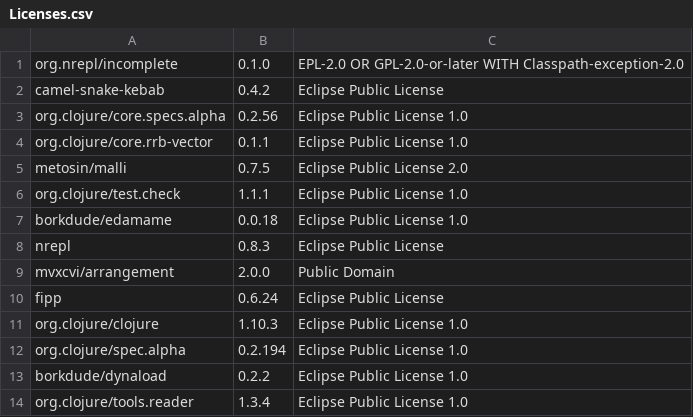
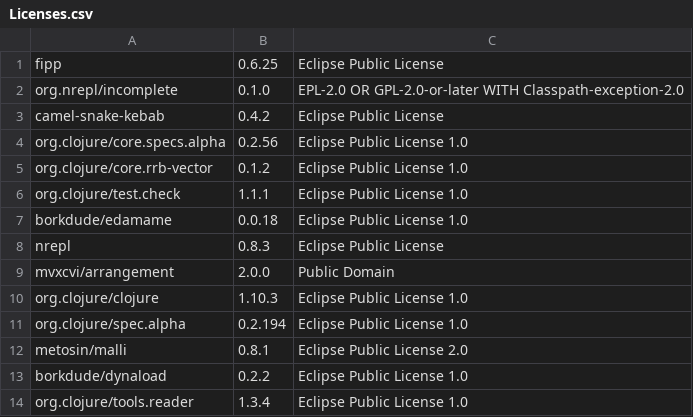
Before and after one commit to piotr-yuxuan/malli-cli, a CSV file: doc/Licenses.csv, drawn as a sheet.

Commit message:
List licenses

```diff
--- a/doc/Licenses.csv
+++ b/doc/Licenses.csv
@@ -1 +1,2 @@
+"fipp","0.6.25","Eclipse Public License"
 "org.nrepl/incomplete","0.1.0","EPL-2.0 OR GPL-2.0-or-later WITH Classpath-exception-2.0"
@@ -3,4 +4,3 @@
 "org.clojure/core.specs.alpha","0.2.56","Eclipse Public License 1.0"
-"org.clojure/core.rrb-vector","0.1.1","Eclipse Public License 1.0"
-"metosin/malli","0.7.5","Eclipse Public License 2.0"
+"org.clojure/core.rrb-vector","0.1.2","Eclipse Public License 1.0"
 "org.clojure/test.check","1.1.1","Eclipse Public License 1.0"
@@ -9,5 +9,5 @@
 "mvxcvi/arrangement","2.0.0","Public Domain"
-"fipp","0.6.24","Eclipse Public License"
 "org.clojure/clojure","1.10.3","Eclipse Public License 1.0"
 "org.clojure/spec.alpha","0.2.194","Eclipse Public License 1.0"
+"metosin/malli","0.8.1","Eclipse Public License 2.0"
 "borkdude/dynaload","0.2.2","Eclipse Public License 1.0"
```
